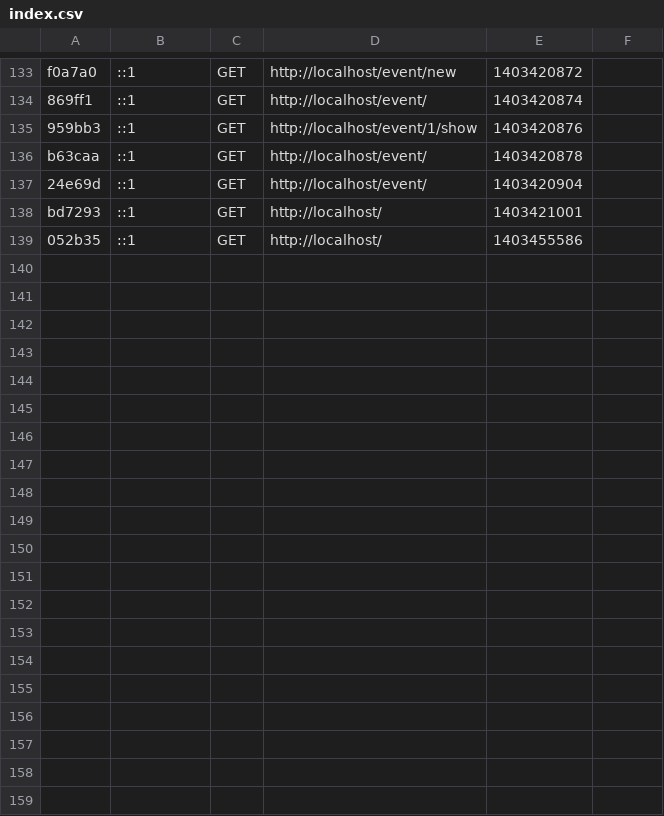
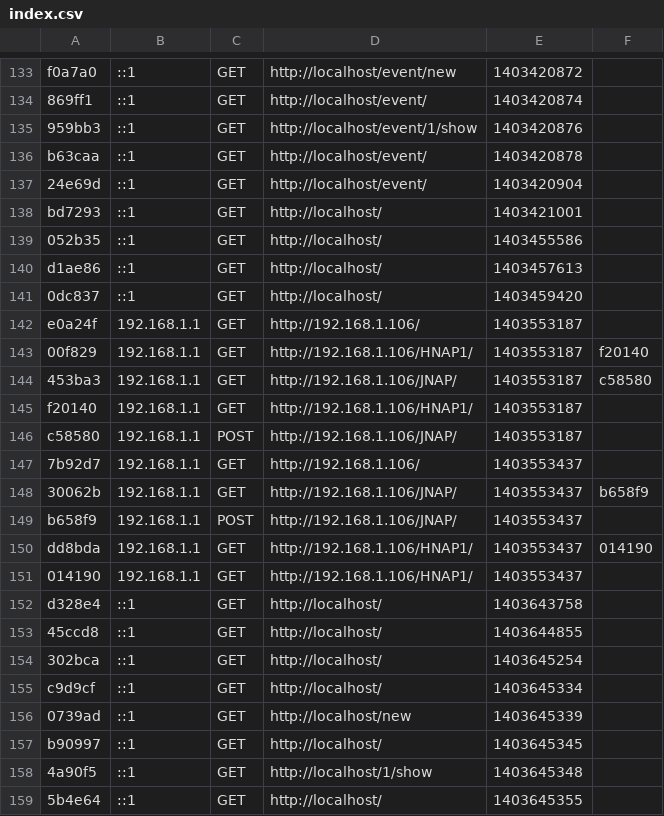
Before and after one commit to somecallmetim/Symfony1, a CSV file: app/cache/dev/profiler/index.csv, drawn as a sheet; only a part is shown, gaps mark what is left out; the diff names each change by its address in the sheet, - before the commit and + after, or states it on an @@ line.

```diff
--- a/app/cache/dev/profiler/index.csv
+++ b/app/cache/dev/profiler/index.csv
+row 140: d1ae86 | ::1 | GET | http://localhost/ | 1403457613
+row 141: 0dc837 | ::1 | GET | http://localhost/ | 1403459420
+row 142: e0a24f | 192.168.1.1 | GET | http://192.168.1.106/ | 1403553187
+row 143: 00f829 | 192.168.1.1 | GET | http://192.168.1.106/HNAP1/ | 1403553187 | f20140
+row 144: 453ba3 | 192.168.1.1 | GET | http://192.168.1.106/JNAP/ | 1403553187 | c58580
+row 145: f20140 | 192.168.1.1 | GET | http://192.168.1.106/HNAP1/ | 1403553187
+row 146: c58580 | 192.168.1.1 | POST | http://192.168.1.106/JNAP/ | 1403553187
+row 147: 7b92d7 | 192.168.1.1 | GET | http://192.168.1.106/ | 1403553437
+row 148: 30062b | 192.168.1.1 | GET | http://192.168.1.106/JNAP/ | 1403553437 | b658f9
+row 149: b658f9 | 192.168.1.1 | POST | http://192.168.1.106/JNAP/ | 1403553437
+row 150: dd8bda | 192.168.1.1 | GET | http://192.168.1.106/HNAP1/ | 1403553437 | 014190
+row 151: 014190 | 192.168.1.1 | GET | http://192.168.1.106/HNAP1/ | 1403553437
+row 152: d328e4 | ::1 | GET | http://localhost/ | 1403643758
+row 153: 45ccd8 | ::1 | GET | http://localhost/ | 1403644855
+row 154: 302bca | ::1 | GET | http://localhost/ | 1403645254
+row 155: c9d9cf | ::1 | GET | http://localhost/ | 1403645334
+row 156: 0739ad | ::1 | GET | http://localhost/new | 1403645339
+row 157: b90997 | ::1 | GET | http://localhost/ | 1403645345
+row 158: 4a90f5 | ::1 | GET | http://localhost/1/show | 1403645348
+row 159: 5b4e64 | ::1 | GET | http://localhost/ | 1403645355
```
Also changed, not shown: 26 other files.
